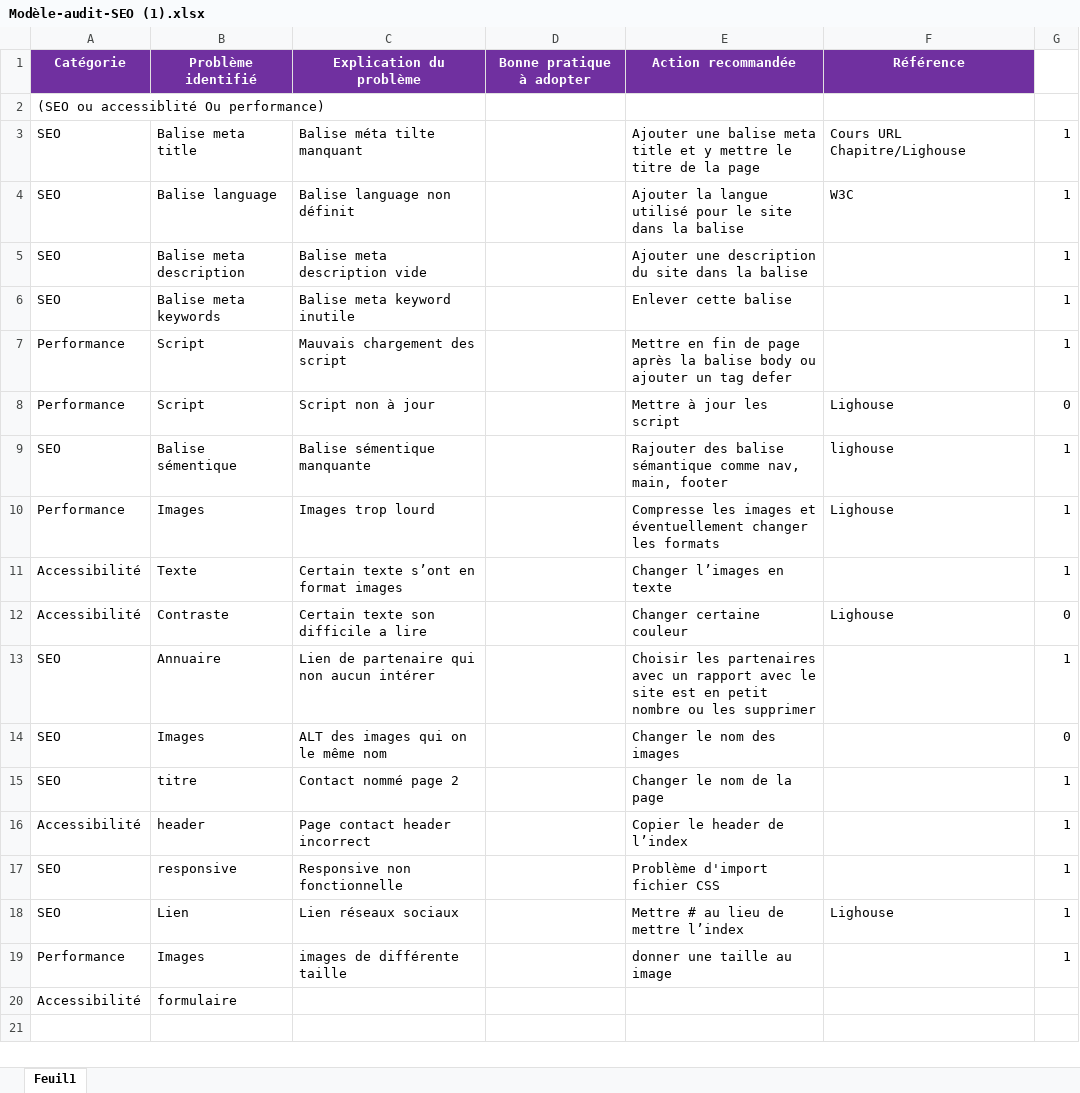
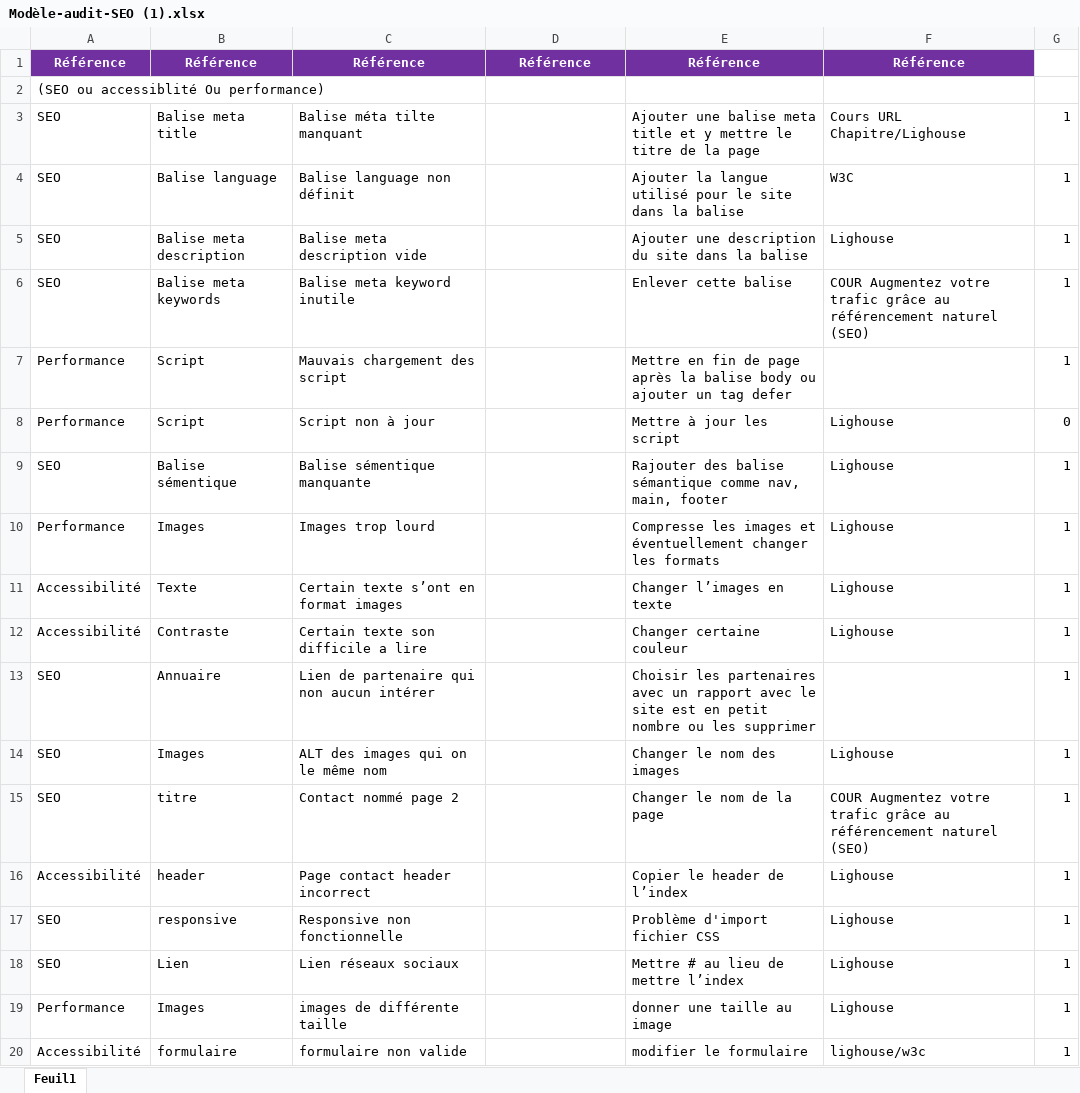
Before and after one commit to Mukurohoshi/Projet_4, an Excel workbook: Modèle-audit-SEO (1).xlsx, sheet Feuil1, drawn as a sheet; values as stored, in another font and other column widths than the file's, no borders; removed rows and columns are numbered as before the commit, all else as after; the diff names each change by its address in the sheet, - before the commit and + after, or states it on an @@ line.

```diff
--- a/Modèle-audit-SEO (1).xlsx (sheet Feuil1)
+++ b/Modèle-audit-SEO (1).xlsx (sheet Feuil1)
-row 1: Catégorie | Problème identifié | Explication du problème | Bonne pratique à adopter | Action recommandée | Référence
+row 1: Référence | Référence | Référence | Référence | Référence | Référence
-F5: (empty)
+F5: Lighouse
-F6: (empty)
+F6: COUR Augmentez votre trafic grâce au référencement naturel (SEO)
-F9: lighouse
+F9: Lighouse
-F11: (empty)
+F11: Lighouse
-G12: 0
+G12: 1
-F14: (empty)
+F14: Lighouse
-G14: 0
+G14: 1
-F15: (empty)
+F15: COUR Augmentez votre trafic grâce au référencement naturel (SEO)
-F16:F17: (empty)
+F16:F17: Lighouse
-F19: (empty)
+F19: Lighouse
-row 20: Accessibilité | formulaire
+row 20: Accessibilité | formulaire | formulaire non valide |  | modifier le formulaire | lighouse/w3c | 1
```
Also changed, not shown: 1 other file.
